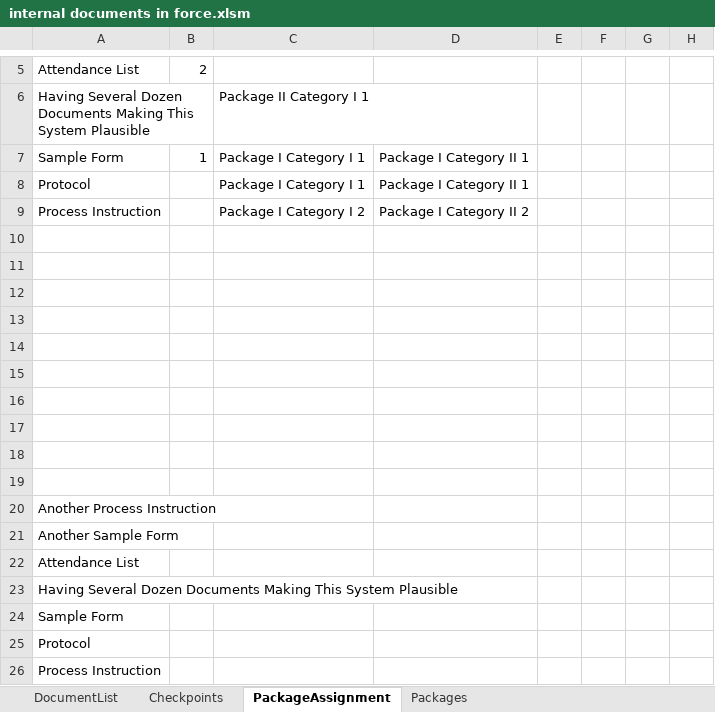
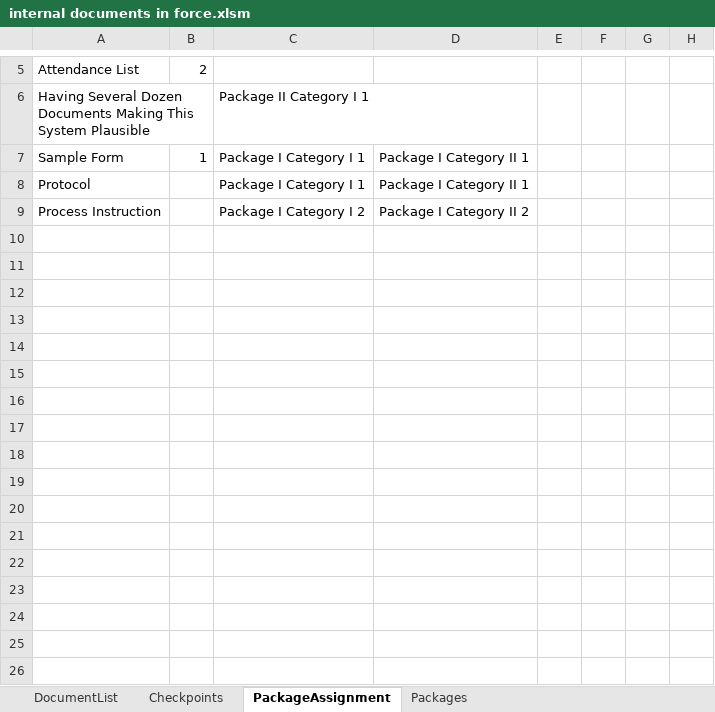
Before and after one commit to erroronline1/qualitymanagement, an Excel workbook: administration/internal documents in force.xlsm, sheet PackageAssignment, drawn as a sheet; only a part is shown, gaps mark what is left out; values as stored, in another font and other column widths than the file's, no borders; conditional formats not drawn; the diff names each change by its address in the sheet, - before the commit and + after, or states it on an @@ line.

Commit message:
adaptation to the assistant regarding excel interface for document packages

```diff
--- a/administration/internal documents in force.xlsm (sheet PackageAssignment)
+++ b/administration/internal documents in force.xlsm (sheet PackageAssignment)
-row 10: (empty)
-row 11: (empty)
-row 12: (empty)
-row 13: (empty)
-row 14: (empty)
-row 15: (empty)
-row 16: (empty)
-row 17: (empty)
-row 18: (empty)
-row 19: (empty)
-row 20: Another Process Instruction
-row 21: Another Sample Form
-row 22: Attendance List
-row 23: Having Several Dozen Documents Making This System Plausible
-row 24: Sample Form
-row 25: Protocol
-row 26: Process Instruction
```
Also changed, not shown: 2 other files.
